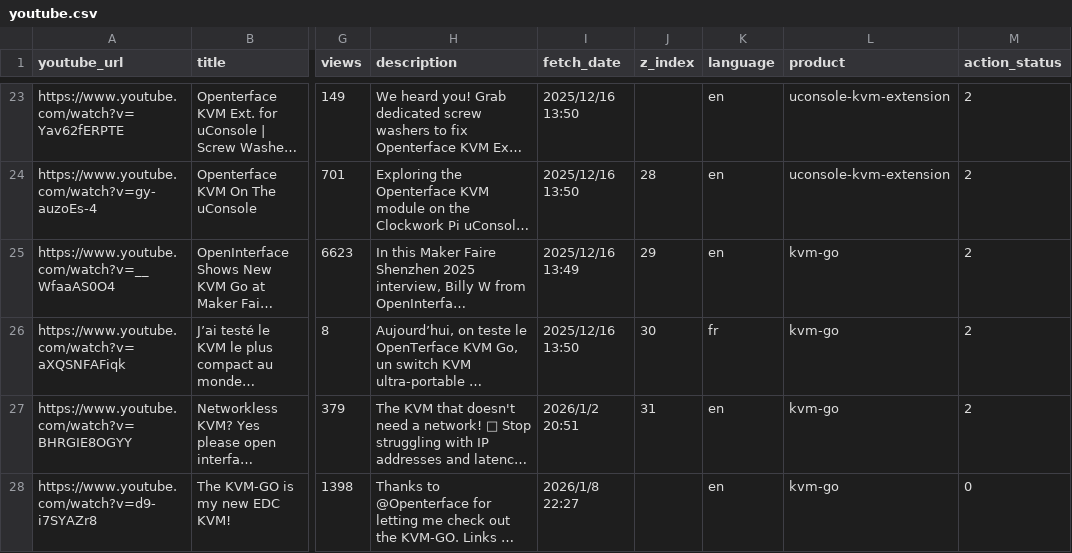
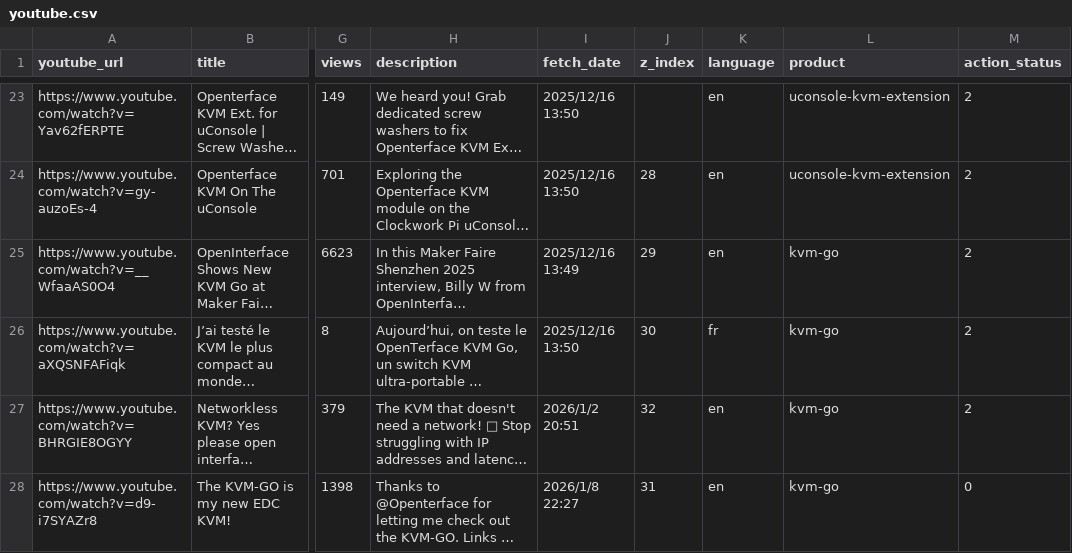
Before and after one commit to TechxArtisanStudio/Openterface_assets, a CSV file: src/data/youtube.csv, drawn as a sheet; only a part is shown, gaps mark what is left out; long unchanged cells end in …; the diff names each change by its address in the sheet, - before the commit and + after, or states it on an @@ line.

Commit message:
update src/data/youtube.csv

```diff
--- a/src/data/youtube.csv
+++ b/src/data/youtube.csv
-J27 (z_index): 31
+J27 (z_index): 32
-J28 (z_index): (empty)
+J28 (z_index): 31
```
